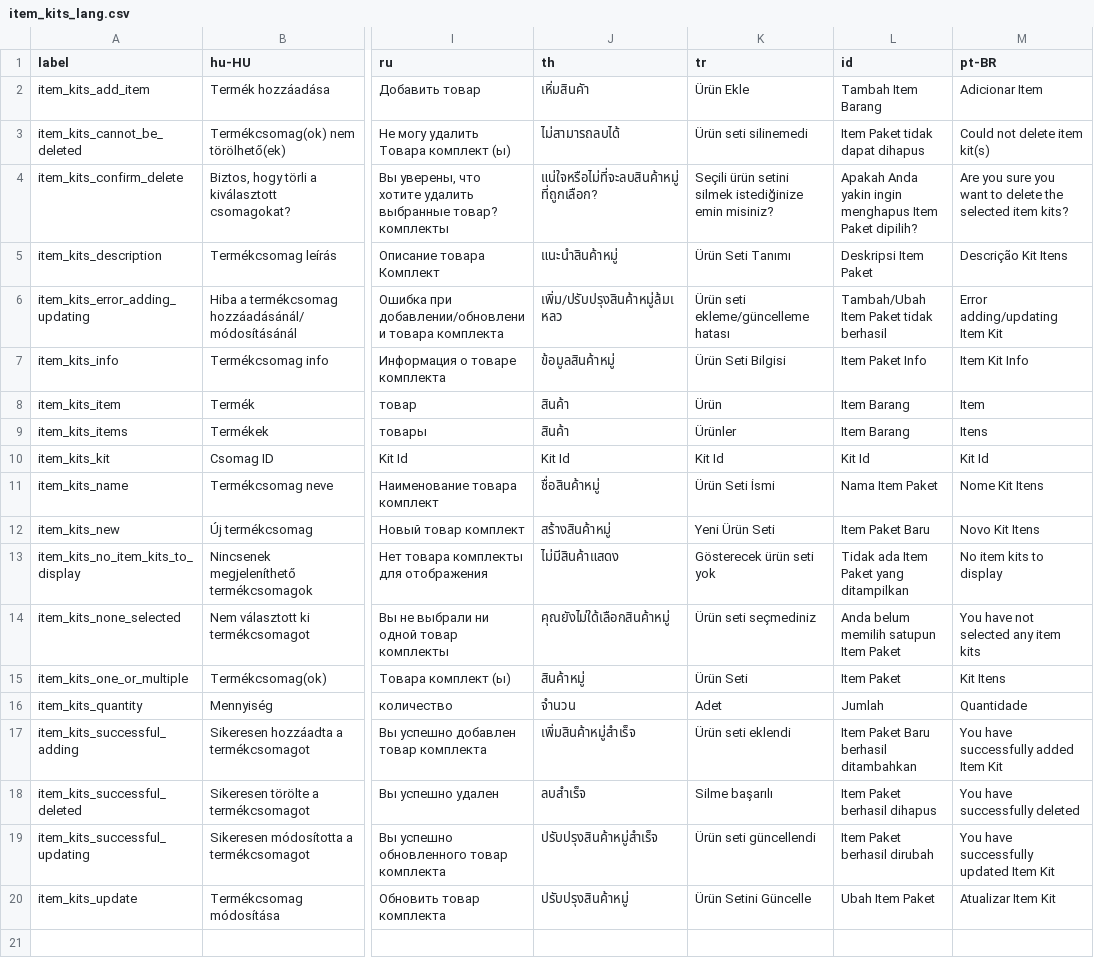
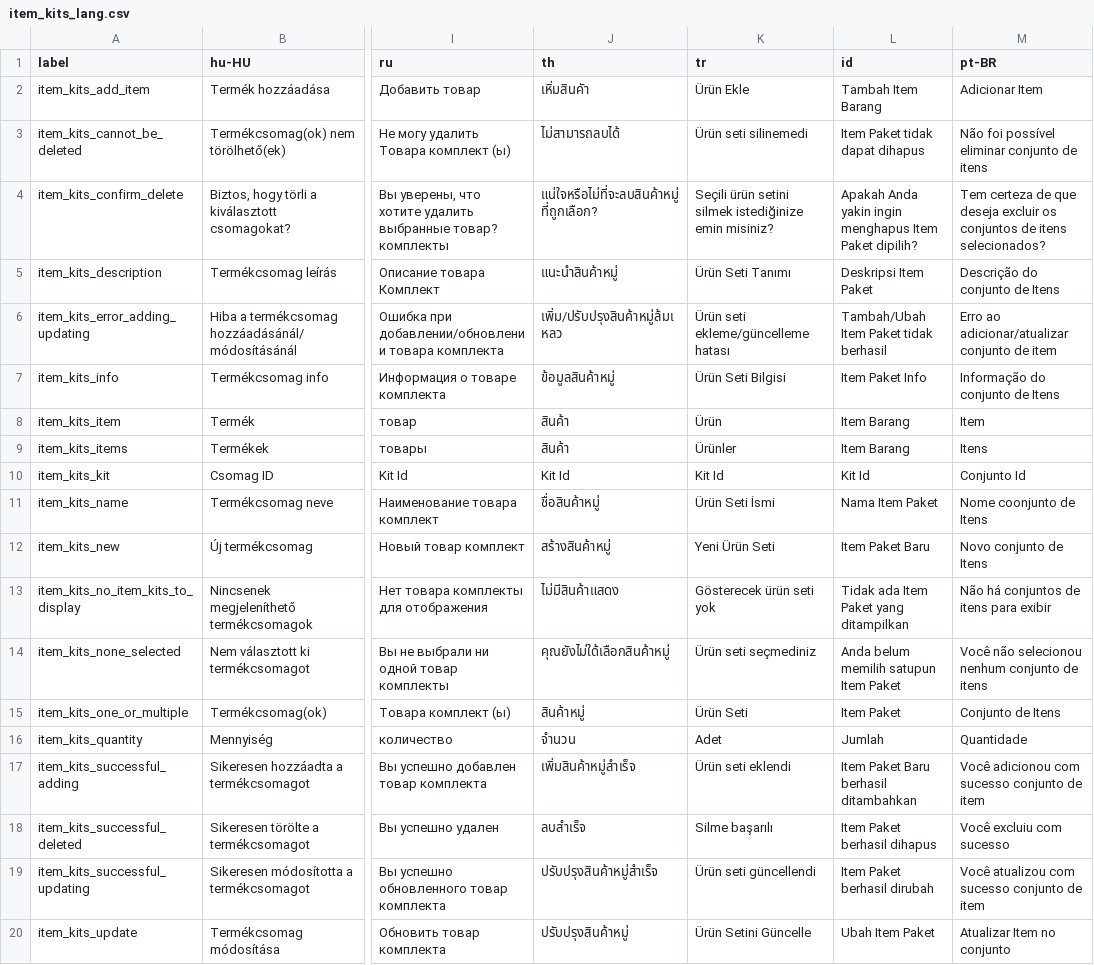
Before and after one commit to carfmccone/POS_O, a CSV file: translations/item_kits_lang.csv, drawn as a sheet; only a part is shown, gaps mark what is left out; the diff names each change by its address in the sheet, - before the commit and + after, or states it on an @@ line.

Commit message:
More Portuguese (Brazil) translations (#462)

```diff
--- a/translations/item_kits_lang.csv
+++ b/translations/item_kits_lang.csv
-M3 (pt-BR): Could not delete item kit(s)
+M3 (pt-BR): Não foi possível eliminar conjunto de itens
-M4 (pt-BR): Are you sure you want to delete the selected item kits?
+M4 (pt-BR): Tem certeza de que deseja excluir os conjuntos de itens selecionados?
-M5 (pt-BR): Descrição Kit Itens
+M5 (pt-BR): Descrição do conjunto de Itens
-M6 (pt-BR): Error adding/updating Item Kit
+M6 (pt-BR): Erro ao adicionar/atualizar conjunto de item
-M7 (pt-BR): Item Kit Info
+M7 (pt-BR): Informação do conjunto de Itens
-M10 (pt-BR): Kit Id
+M10 (pt-BR): Conjunto Id
-M11 (pt-BR): Nome Kit Itens
+M11 (pt-BR): Nome coonjunto de Itens
-M12 (pt-BR): Novo Kit Itens
+M12 (pt-BR): Novo conjunto de Itens
-M13 (pt-BR): No item kits to display
+M13 (pt-BR): Não há conjuntos de itens para exibir
-M14 (pt-BR): You have not selected any item kits
+M14 (pt-BR): Você não selecionou nenhum conjunto de itens
-M15 (pt-BR): Kit Itens
+M15 (pt-BR): Conjunto de Itens
-M17 (pt-BR): You have successfully added Item Kit
+M17 (pt-BR): Você adicionou com sucesso conjunto de item
-M18 (pt-BR): You have successfully deleted
+M18 (pt-BR): Você excluiu com sucesso
-M19 (pt-BR): You have successfully updated Item Kit
+M19 (pt-BR): Você atualizou com sucesso conjunto de item
-M20 (pt-BR): Atualizar Item Kit
+M20 (pt-BR): Atualizar Item no conjunto
```
Also changed, not shown: translations/customers_lang.csv, translations/login_lang.csv, 40 other files.
